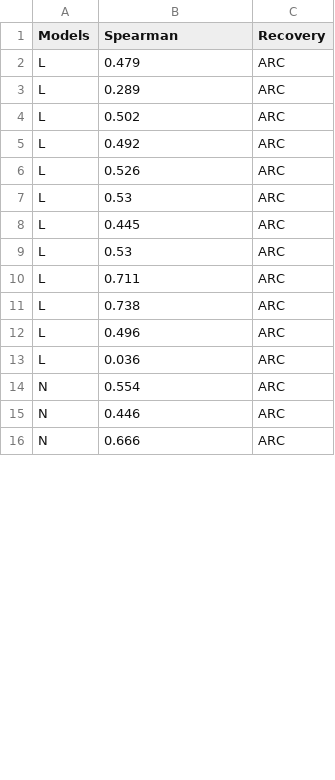
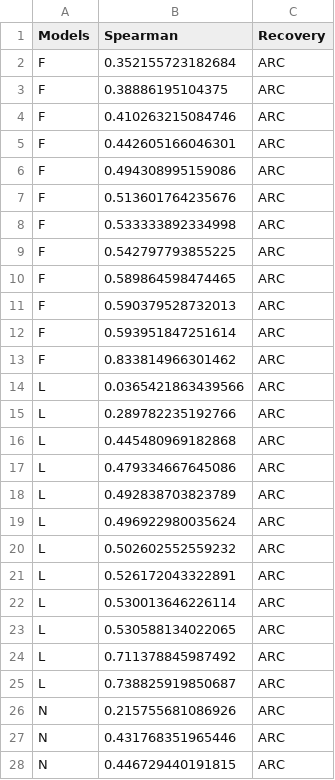
Before and after one commit to jgarci40/arch-prediction-tools, a CSV file: Plots/multipleReleases/DefectsRankingSpearmanCorrelation.csv, drawn as a sheet; only a part is shown; the diff covers the shown part only.

Commit message:
updates for defects replication/automation

```diff
--- a/Plots/multipleReleases/DefectsRankingSpearmanCorrelation.csv
+++ b/Plots/multipleReleases/DefectsRankingSpearmanCorrelation.csv
@@ -1,16 +1,28 @@
 Models,Spearman,Recovery
-L,0.479,ARC
-L,0.289,ARC
-L,0.502,ARC
-L,0.492,ARC
-L,0.526,ARC
-L,0.53,ARC
-L,0.445,ARC
-L,0.53,ARC
-L,0.711,ARC
-L,0.738,ARC
-L,0.496,ARC
-L,0.036,ARC
-N,0.554,ARC
-N,0.446,ARC
-N,0.666,ARC
+F,0.352155723182684,ARC
+F,0.38886195104375,ARC
+F,0.410263215084746,ARC
+F,0.442605166046301,ARC
+F,0.494308995159086,ARC
+F,0.513601764235676,ARC
+F,0.533333892334998,ARC
+F,0.542797793855225,ARC
+F,0.589864598474465,ARC
+F,0.590379528732013,ARC
+F,0.593951847251614,ARC
+F,0.833814966301462,ARC
+L,0.0365421863439566,ARC
+L,0.289782235192766,ARC
+L,0.445480969182868,ARC
+L,0.479334667645086,ARC
+L,0.492838703823789,ARC
+L,0.496922980035624,ARC
+L,0.502602552559232,ARC
+L,0.526172043322891,ARC
+L,0.530013646226114,ARC
+L,0.530588134022065,ARC
+L,0.711378845987492,ARC
+L,0.738825919850687,ARC
+N,0.215755681086926,ARC
+N,0.431768351965446,ARC
+N,0.446729440191815,ARC
```
Also changed, not shown: 12 removed rows and 57 edited cells elsewhere in this file, Plots/multipleReleases/DefectsAUC.csv, 8 other files.
